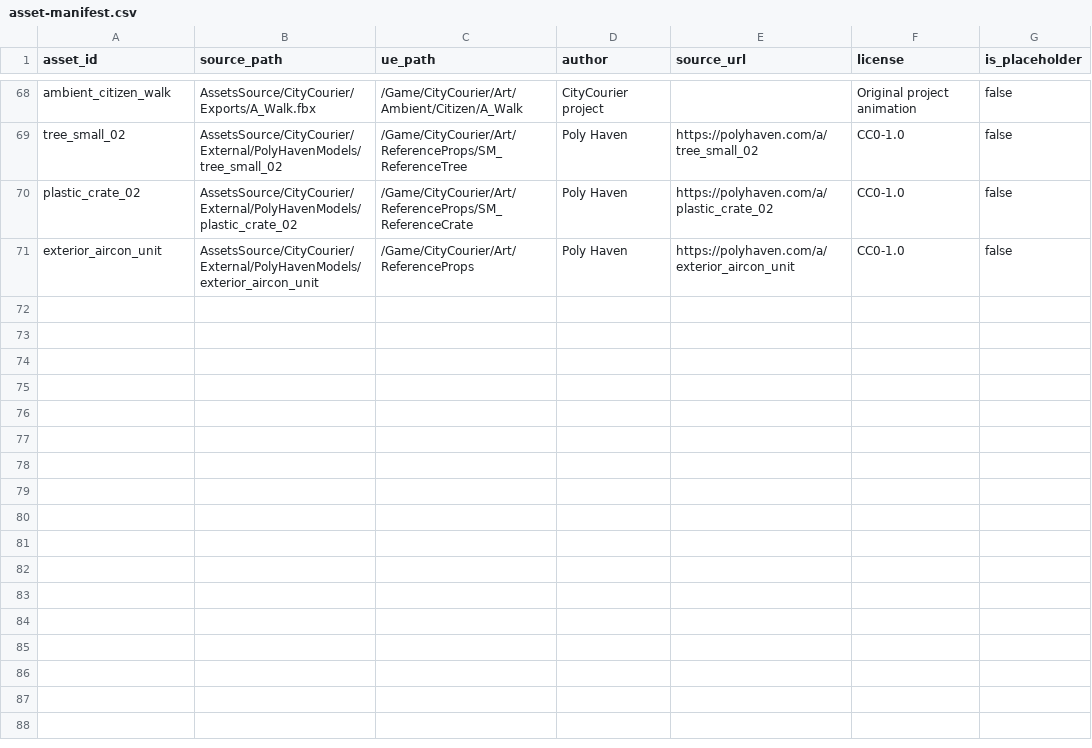
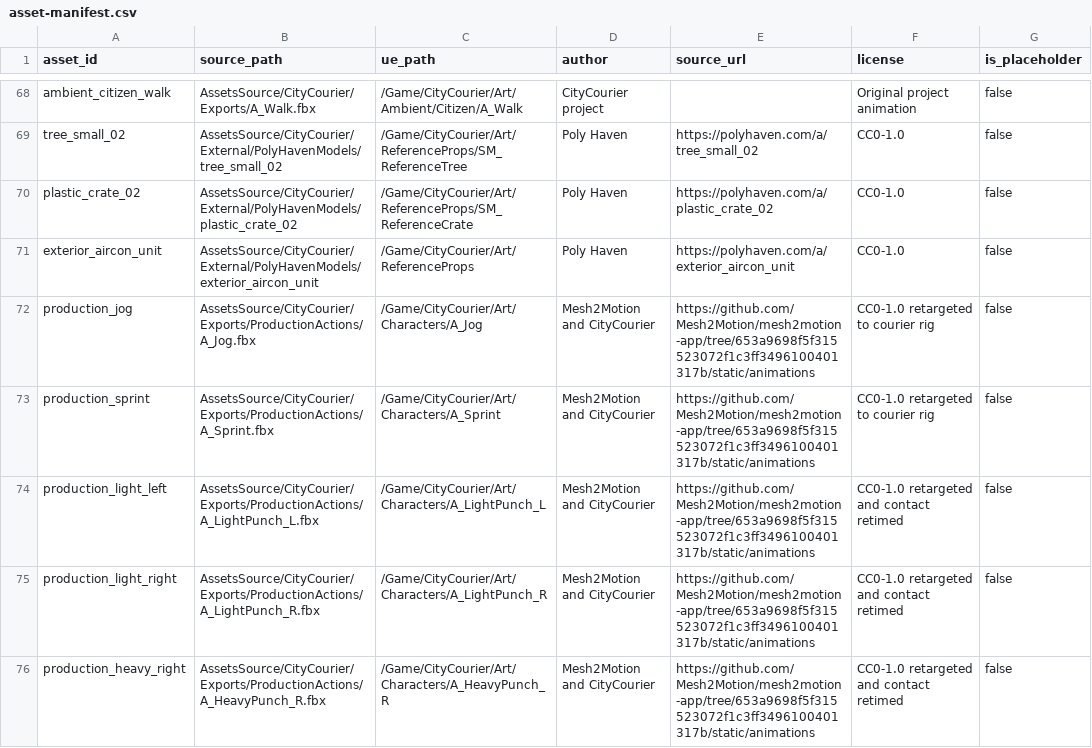
Before and after one commit to j1nwandalaohu/CityCourier, a CSV file: docs/art/asset-manifest.csv, drawn as a sheet; only a part is shown, gaps mark what is left out; the diff names each change by its address in the sheet, - before the commit and + after, or states it on an @@ line.

Commit message:
feat: integrate new jog sprint and retargeted punch animations

```diff
--- a/docs/art/asset-manifest.csv
+++ b/docs/art/asset-manifest.csv
+row 72: production_jog | AssetsSource/CityCourier/Exports/ProductionActions/A_Jog.fbx | /Game/CityCourier/Art/Characters/A_Jog | Mesh2Motion and CityCourier | https://github.com/Mesh2Motion/mesh2motion-app/tree/653a9698f5f315523072f1c3ff3496100401317b/static/animations | CC0-1.0 retargeted to courier rig | false
+row 73: production_sprint | AssetsSource/CityCourier/Exports/ProductionActions/A_Sprint.fbx | /Game/CityCourier/Art/Characters/A_Sprint | Mesh2Motion and CityCourier | https://github.com/Mesh2Motion/mesh2motion-app/tree/653a9698f5f315523072f1c3ff3496100401317b/static/animations | CC0-1.0 retargeted to courier rig | false
+row 74: production_light_left | AssetsSource/CityCourier/Exports/ProductionActions/A_LightPunch_L.fbx | /Game/CityCourier/Art/Characters/A_LightPunch_L | Mesh2Motion and CityCourier | https://github.com/Mesh2Motion/mesh2motion-app/tree/653a9698f5f315523072f1c3ff3496100401317b/static/animations | CC0-1.0 retargeted and contact retimed | false
+row 75: production_light_right | AssetsSource/CityCourier/Exports/ProductionActions/A_LightPunch_R.fbx | /Game/CityCourier/Art/Characters/A_LightPunch_R | Mesh2Motion and CityCourier | https://github.com/Mesh2Motion/mesh2motion-app/tree/653a9698f5f315523072f1c3ff3496100401317b/static/animations | CC0-1.0 retargeted and contact retimed | false
+row 76: production_heavy_right | AssetsSource/CityCourier/Exports/ProductionActions/A_HeavyPunch_R.fbx | /Game/CityCourier/Art/Characters/A_HeavyPunch_R | Mesh2Motion and CityCourier | https://github.com/Mesh2Motion/mesh2motion-app/tree/653a9698f5f315523072f1c3ff3496100401317b/static/animations | CC0-1.0 retargeted and contact retimed | false
```
Also changed, not shown: 14 other files.
